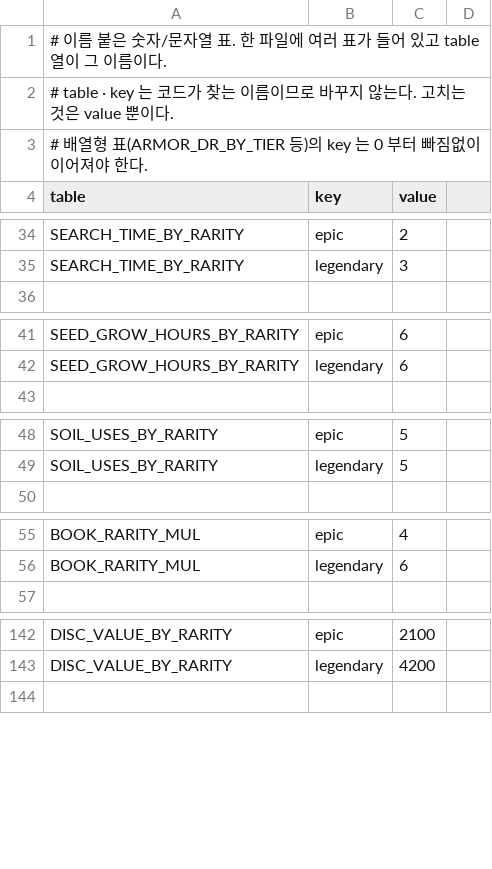
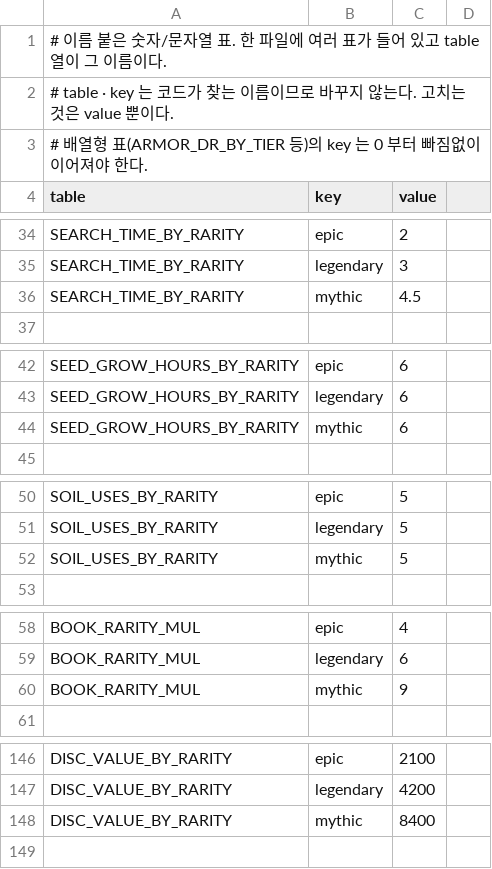
Before and after one commit to toniqat/Scavanger, a CSV file: data/tables.csv, drawn as a sheet; only a part is shown, gaps mark what is left out; the diff covers the shown part only; the diff names each change by its address in the sheet, - before the commit and + after, or states it on an @@ line.

```diff
--- a/data/tables.csv
+++ b/data/tables.csv
+row 36: SEARCH_TIME_BY_RARITY | mythic | 4.5
+row 44: SEED_GROW_HOURS_BY_RARITY | mythic | 6
+row 52: SOIL_USES_BY_RARITY | mythic | 5
+row 60: BOOK_RARITY_MUL | mythic | 9
+row 148: DISC_VALUE_BY_RARITY | mythic | 8400
```
Also changed, not shown: 4 added rows elsewhere in this file, data/library_series.csv, data/skills.csv, 11 other files.
